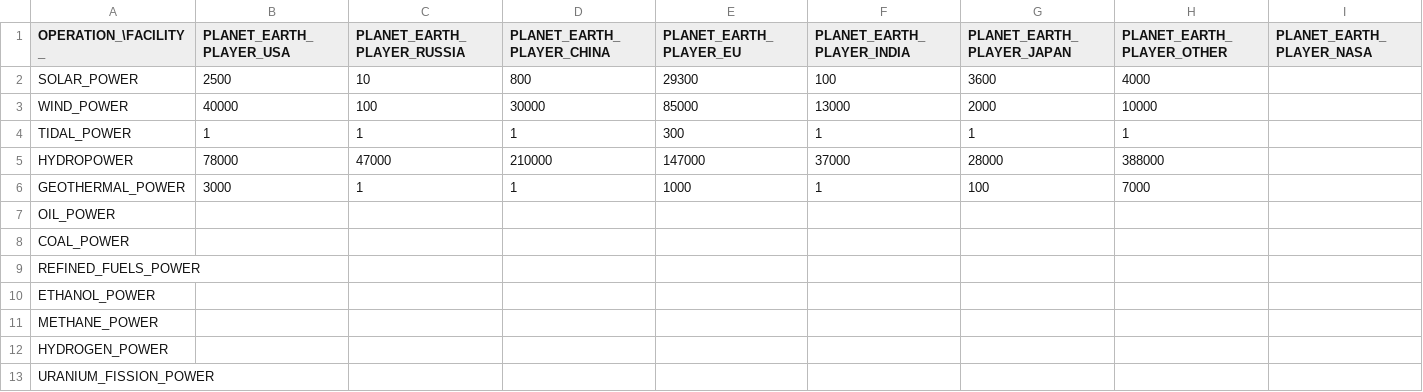
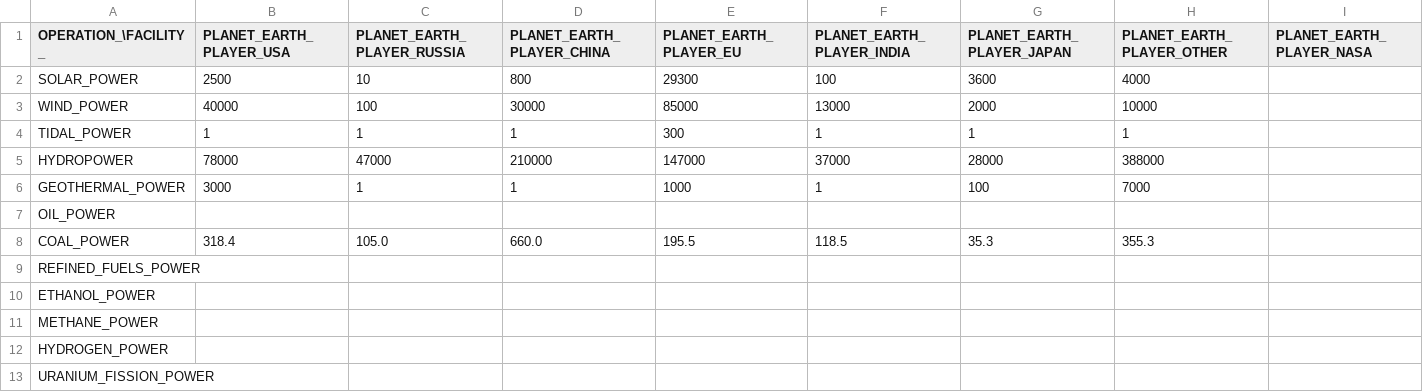
Before and after one commit to t2civ/astropolis_sdk, a TSV file: public/data/tables/facilities_operations_capacities.tsv, drawn as a sheet; only a part is shown; the diff names each change by its address in the sheet, - before the commit and + after, or states it on an @@ line.

```diff
--- a/public/data/tables/facilities_operations_capacities.tsv
+++ b/public/data/tables/facilities_operations_capacities.tsv
-B8 (PLANET_EARTH_PLAYER_USA): (empty)
+B8 (PLANET_EARTH_PLAYER_USA): 318.4
-C8 (PLANET_EARTH_PLAYER_RUSSIA): (empty)
+C8 (PLANET_EARTH_PLAYER_RUSSIA): 105.0
-D8 (PLANET_EARTH_PLAYER_CHINA): (empty)
+D8 (PLANET_EARTH_PLAYER_CHINA): 660.0
-E8 (PLANET_EARTH_PLAYER_EU): (empty)
+E8 (PLANET_EARTH_PLAYER_EU): 195.5
-F8 (PLANET_EARTH_PLAYER_INDIA): (empty)
+F8 (PLANET_EARTH_PLAYER_INDIA): 118.5
-G8 (PLANET_EARTH_PLAYER_JAPAN): (empty)
+G8 (PLANET_EARTH_PLAYER_JAPAN): 35.3
-H8 (PLANET_EARTH_PLAYER_OTHER): (empty)
+H8 (PLANET_EARTH_PLAYER_OTHER): 355.3
```
Also changed, not shown: public/data/tables/operations.tsv, public/data/tables/resources.tsv, 4 other files.
